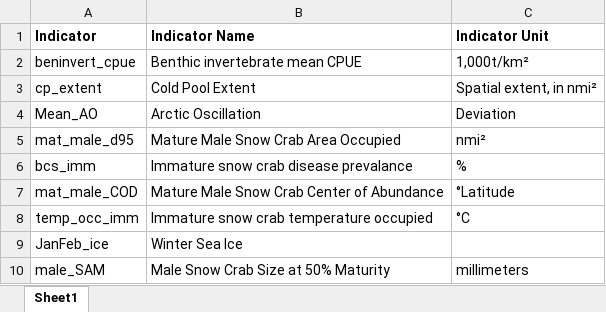
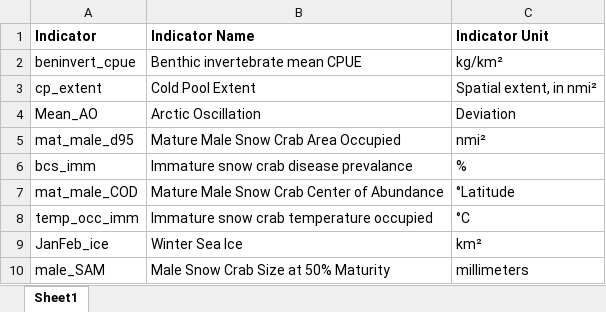
Before and after one commit to Erin-Fedewa-NOAA/Snow-Crab-Indicator-Development, an Excel workbook: Data/Indicator Metadata.xlsx, sheet Sheet1, drawn as a sheet; values as stored, in another font and other column widths than the file's, no borders; the diff names each change by its address in the sheet, - before the commit and + after, or states it on an @@ line.

Commit message:
Updating metadata

```diff
--- a/Data/Indicator Metadata.xlsx (sheet Sheet1)
+++ b/Data/Indicator Metadata.xlsx (sheet Sheet1)
-C2 (Indicator Unit): 1,000t/km²
+C2 (Indicator Unit): kg/km²
-C9 (Indicator Unit): (empty)
+C9 (Indicator Unit): km²
```
